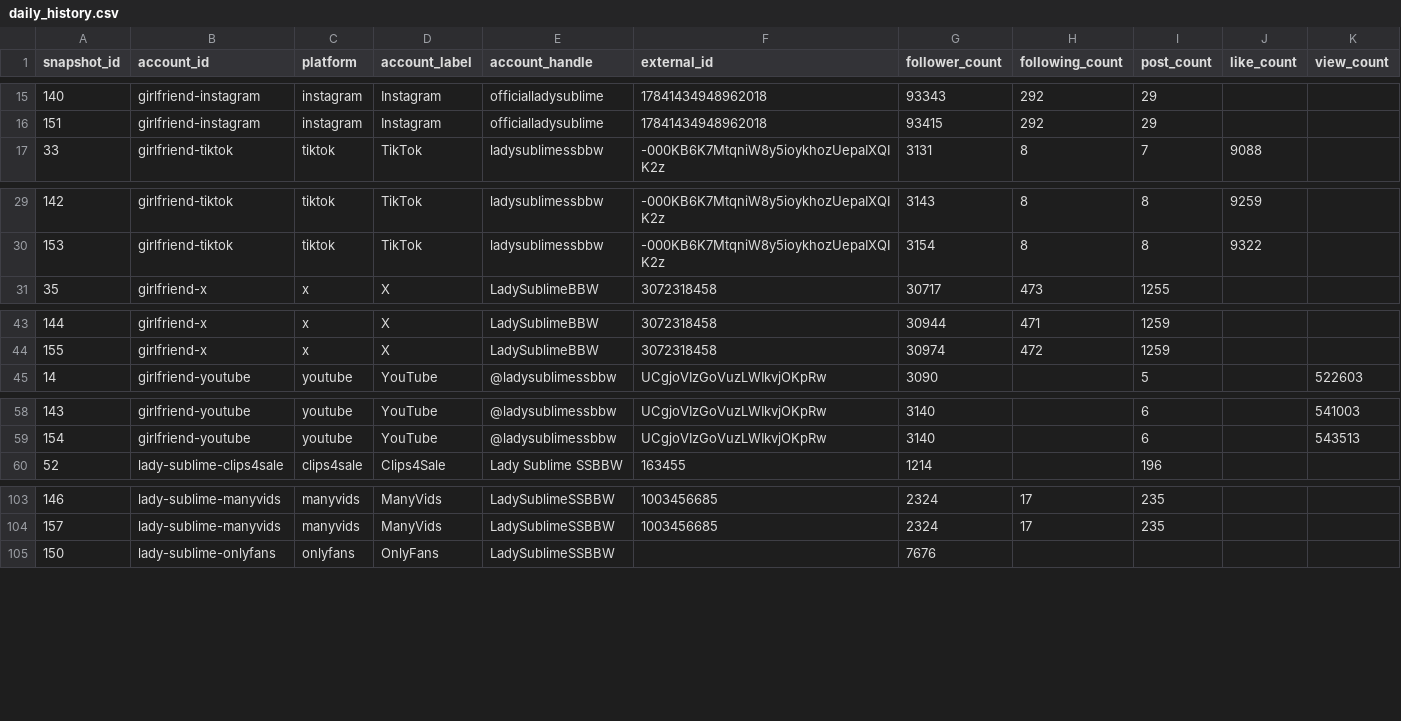
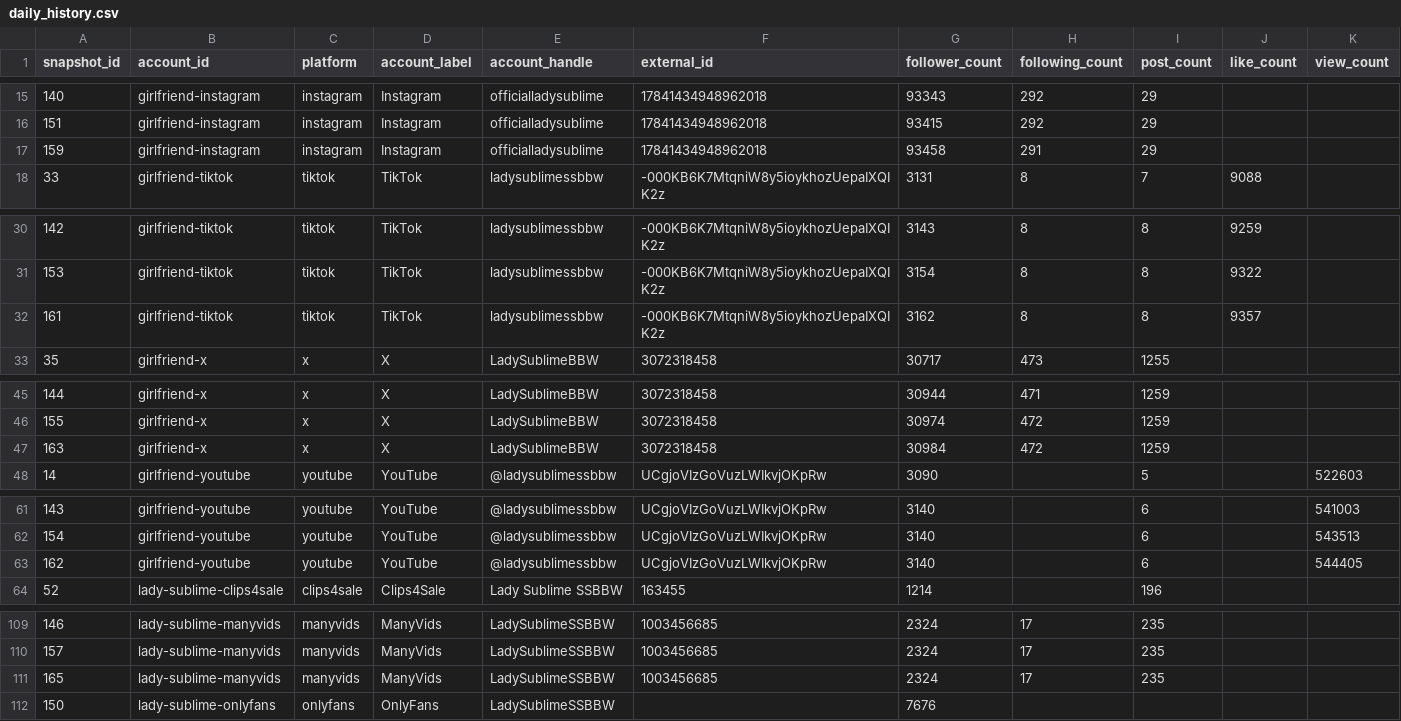
Before and after one commit to Trippaeon3/sublime-social-tracker-site, a CSV file: dashboard/data/daily_history.csv, drawn as a sheet; only a part is shown, gaps mark what is left out; rows hold the shown columns only; the diff covers the shown part only; the diff names each change by its address in the sheet, - before the commit and + after, or states it on an @@ line.

Commit message:
Refresh social dashboard snapshot

```diff
--- a/dashboard/data/daily_history.csv
+++ b/dashboard/data/daily_history.csv
+row 17: 159 | girlfriend-instagram | instagram | Instagram | officialladysublime | 17841434948962018 | 93458 | 291 | 29
+row 32: 161 | girlfriend-tiktok | tiktok | TikTok | ladysublimessbbw | -000KB6K7MtqniW8y5ioykhozUepaIXQIK2z | 3162 | 8 | 8 | 9357
+row 47: 163 | girlfriend-x | x | X | LadySublimeBBW | 3072318458 | 30984 | 472 | 1259
+row 63: 162 | girlfriend-youtube | youtube | YouTube | @ladysublimessbbw | UCgjoVIzGoVuzLWIkvjOKpRw | 3140 |  | 6 |  | 544405
+row 111: 165 | lady-sublime-manyvids | manyvids | ManyVids | LadySublimeSSBBW | 1003456685 | 2324 | 17 | 235
```
Also changed, not shown: 2 added rows elsewhere in this file, dashboard/data/platform_summary.csv, dashboard/data/source_freshness.csv, 3 other files.
